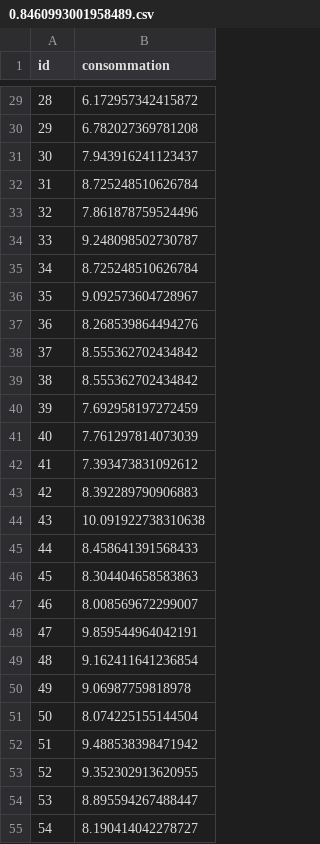
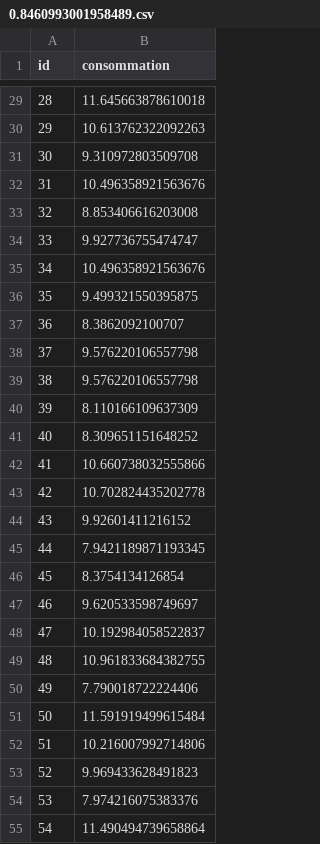
Before and after one commit to Colavita/Prediction-consommation-carburant, a CSV file: submissions/bayes/0.8460993001958489.csv, drawn as a sheet; only a part is shown, gaps mark what is left out; the diff covers the shown part only.

```diff
--- a/submissions/bayes/0.8460993001958489.csv
+++ b/submissions/bayes/0.8460993001958489.csv
@@ -29,27 +29,27 @@ id,consommation
-28,6.172957342415872
-29,6.782027369781208
-30,7.943916241123437
-31,8.725248510626784
-32,7.861878759524496
-33,9.248098502730787
-34,8.725248510626784
-35,9.092573604728967
-36,8.268539864494276
-37,8.555362702434842
-38,8.555362702434842
-39,7.692958197272459
-40,7.761297814073039
-41,7.393473831092612
-42,8.392289790906883
-43,10.091922738310638
-44,8.458641391568433
-45,8.304404658583863
-46,8.008569672299007
-47,9.859544964042191
-48,9.162411641236854
-49,9.06987759818978
-50,8.074225155144504
-51,9.488538398471942
-52,9.352302913620955
-53,8.895594267488447
-54,8.190414042278727
+28,11.645663878610018
+29,10.613762322092263
+30,9.310972803509708
+31,10.496358921563676
+32,8.853406616203008
+33,9.927736755474747
+34,10.496358921563676
+35,9.499321550395875
+36,8.3862092100707
+37,9.576220106557798
+38,9.576220106557798
+39,8.110166109637309
+40,8.309651151648252
+41,10.660738032555866
+42,10.702824435202778
+43,9.92601411216152
+44,7.9421189871193345
+45,8.3754134126854
+46,9.620533598749697
+47,10.192984058522837
+48,10.961833684382755
+49,7.790018722224406
+50,11.591919499615484
+51,10.216007992714806
+52,9.969433628491823
+53,7.974216075383376
+54,11.490494739658864
```
Also changed, not shown: 123 edited cells elsewhere in this file, 2 other files.
